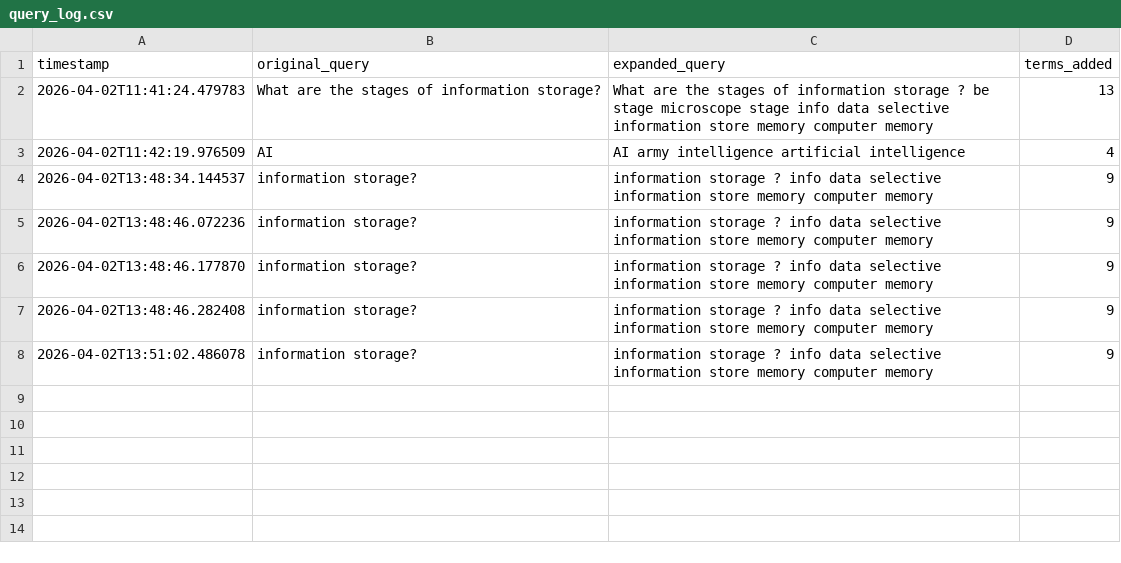
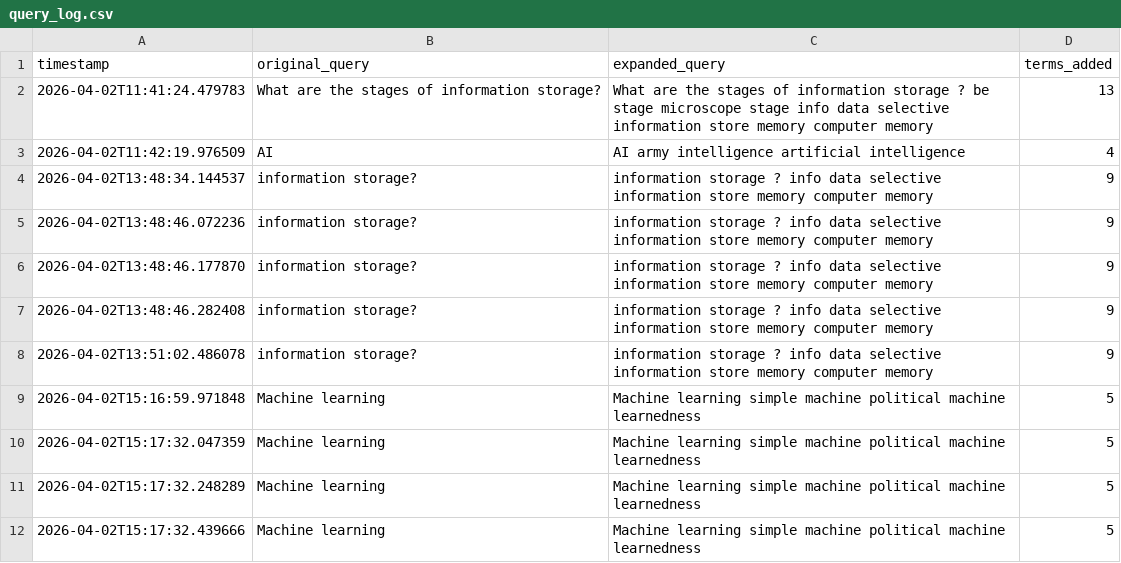
Before and after one commit to qubeena07/Intelligent-Hybrid-Search, a CSV file: query_log.csv, drawn as a sheet; the diff names each change by its address in the sheet, - before the commit and + after, or states it on an @@ line.

```diff
--- a/query_log.csv
+++ b/query_log.csv
+row 9: 2026-04-02T15:16:59.971848 | Machine learning | Machine learning simple machine political machine learnedness | 5
+row 10: 2026-04-02T15:17:32.047359 | Machine learning | Machine learning simple machine political machine learnedness | 5
+row 11: 2026-04-02T15:17:32.248289 | Machine learning | Machine learning simple machine political machine learnedness | 5
+row 12: 2026-04-02T15:17:32.439666 | Machine learning | Machine learning simple machine political machine learnedness | 5
```
Also changed, not shown: search_log.csv, 6 other files.
